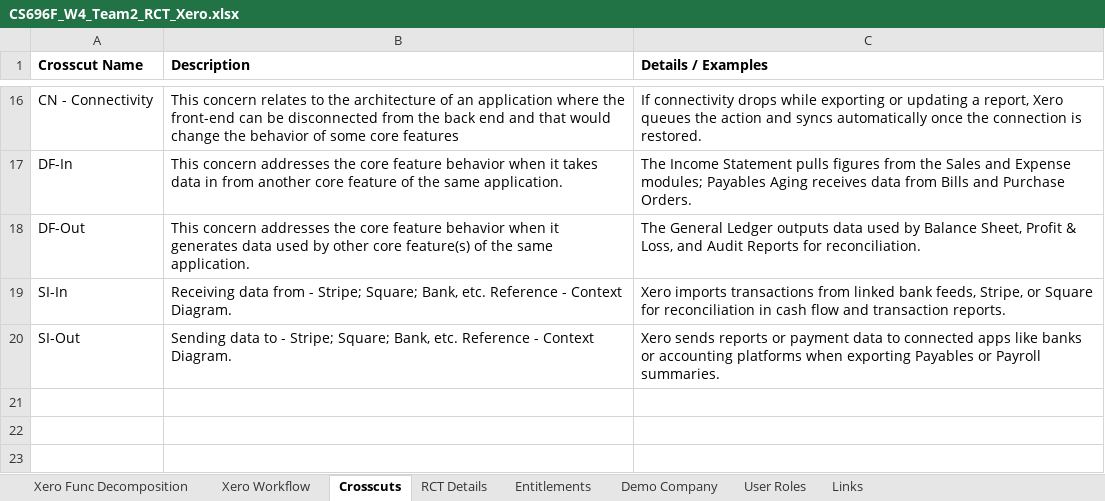
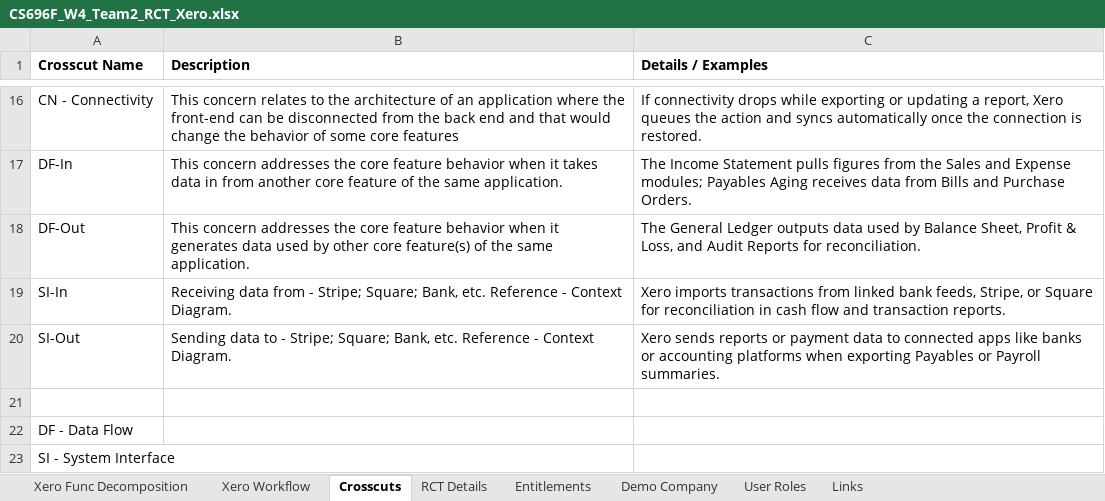
Before and after one commit to kevinr78/Team2_AST, an Excel workbook: Requirements/CS696F_W4_Team2_RCT_Xero.xlsx, sheet Crosscuts, drawn as a sheet; only a part is shown, gaps mark what is left out; values as stored, in another font and other column widths than the file's, no borders; charts and pictures not drawn; the diff names each change by its address in the sheet, - before the commit and + after, or states it on an @@ line.

```diff
--- a/Requirements/CS696F_W4_Team2_RCT_Xero.xlsx (sheet Crosscuts)
+++ b/Requirements/CS696F_W4_Team2_RCT_Xero.xlsx (sheet Crosscuts)
+row 21: (empty)
+row 22: DF - Data Flow
+row 23: SI - System Interface
```
Also changed, not shown: sheet RCT Details, sheet Entitlements, sheet Xero Func Decomposition, hidden cells, charts or pictures, Requirements/CS696F_Team2_W8_User Story.xlsx, Test Design/TD_07.01 Create New Customer Contact_Kevin_C1.xlsx, 14 other files.
